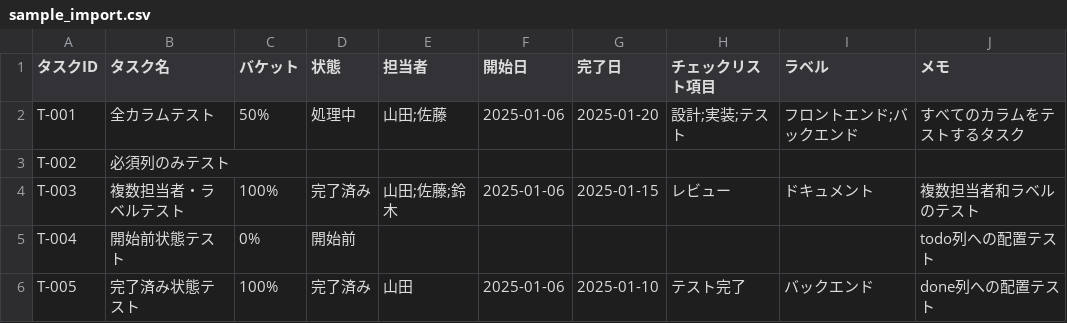
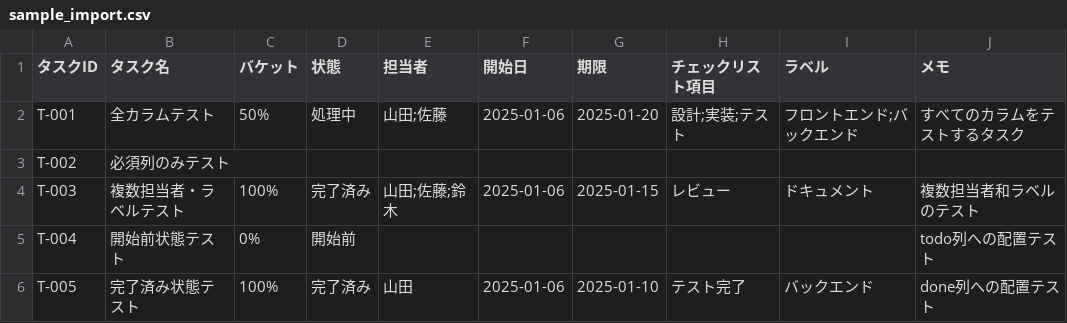
Before and after one commit to edf360/mykanban, a CSV file: samples/sample_import.csv, drawn as a sheet; only a part is shown.

```diff
--- a/samples/sample_import.csv
+++ b/samples/sample_import.csv
@@ -1,2 +1,2 @@
-タスクID,タスク名,バケット,状態,担当者,開始日,完了日,チェックリスト項目,ラベル,メモ
+タスクID,タスク名,バケット,状態,担当者,開始日,期限,チェックリスト項目,ラベル,メモ
 T-001,全カラムテスト,50%,処理中,山田;佐藤,2025-01-06,2025-01-20,設計;実装;テスト,フロントエンド;バックエンド,すべてのカラムをテストするタスク
```
Also changed, not shown: 8 other files.
